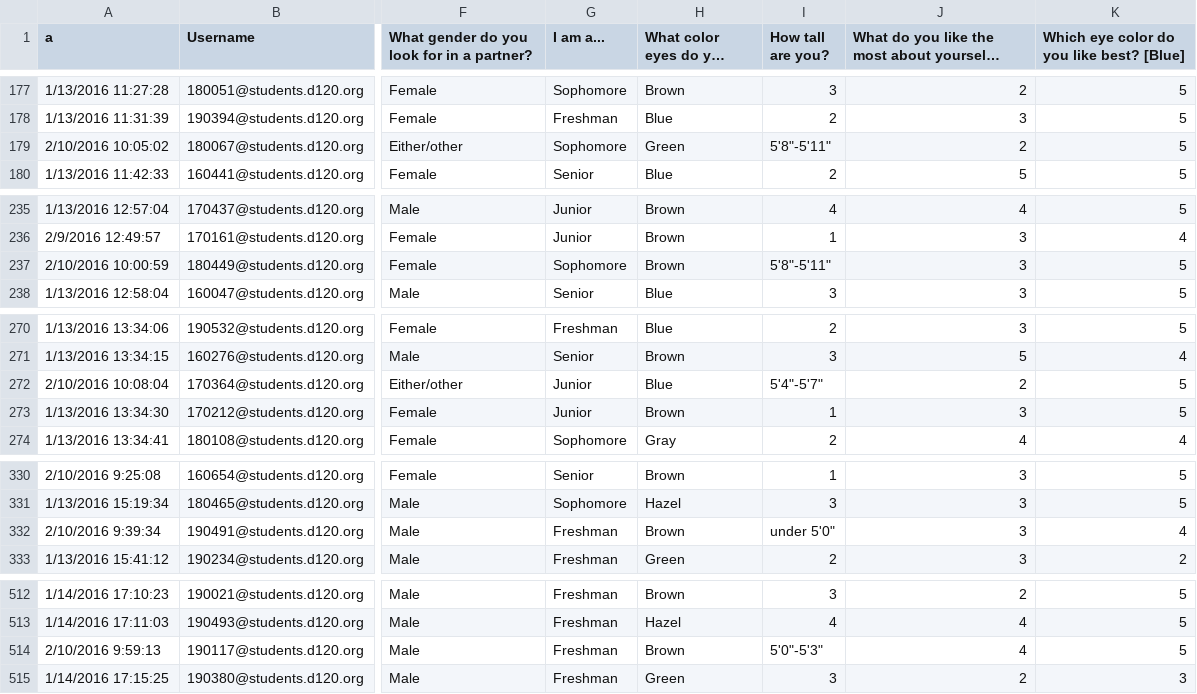
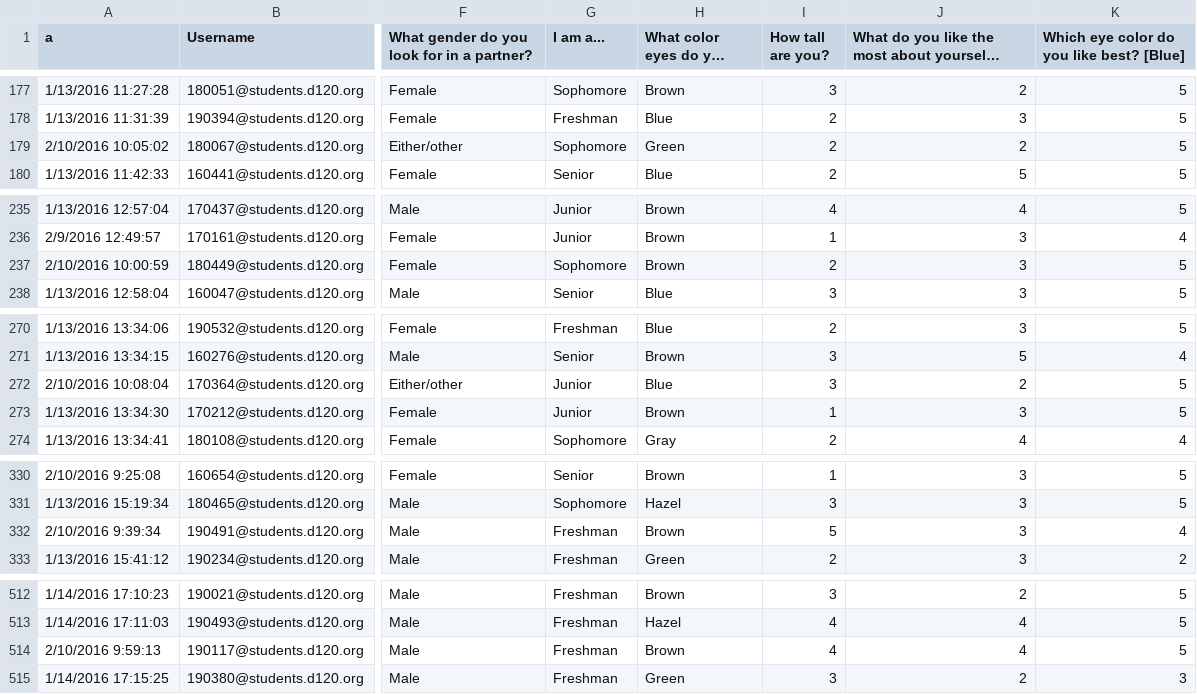
Before and after one commit to MHSByteClub/mhsbyteclub.github.io, a CSV file: matchresponses.csv, drawn as a sheet; only a part is shown, gaps mark what is left out; long unchanged cells end in …; the diff covers the shown part only; the diff names each change by its address in the sheet, - before the commit and + after, or states it on an @@ line.

```diff
--- a/matchresponses.csv
+++ b/matchresponses.csv
-I179 (How tall are you?): 5'8"-5'11"
+I179 (How tall are you?): 2
-I237 (How tall are you?): 5'8"-5'11"
+I237 (How tall are you?): 2
-I272 (How tall are you?): 5'4"-5'7"
+I272 (How tall are you?): 3
-I332 (How tall are you?): under 5'0"
+I332 (How tall are you?): 5
-I514 (How tall are you?): 5'0"-5'3"
+I514 (How tall are you?): 4
```
Also changed, not shown: 1 added row and 40 edited cells elsewhere in this file.
